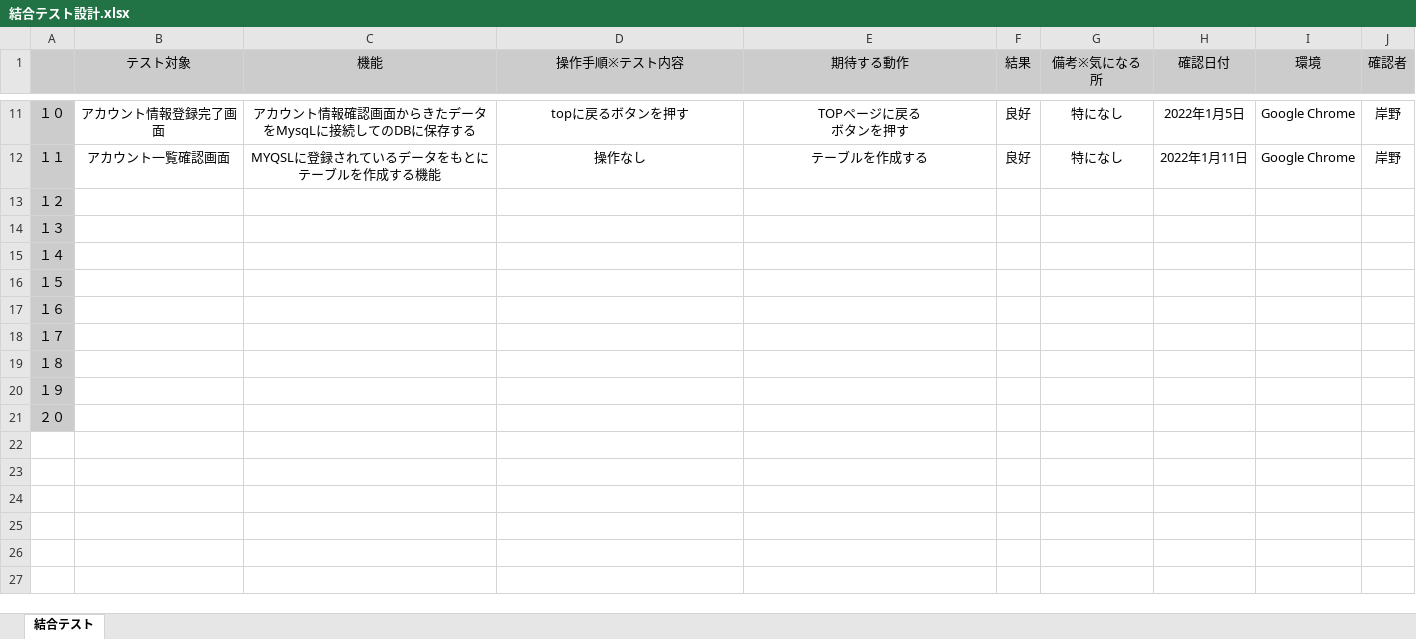
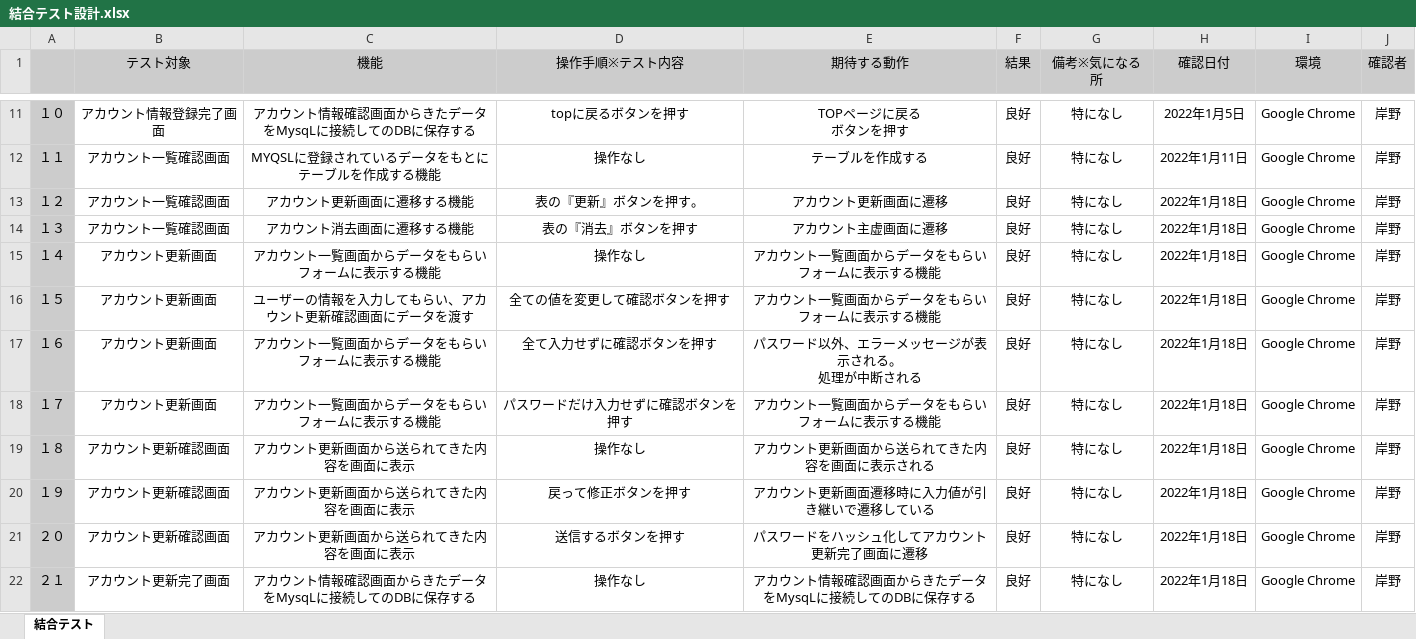
Before and after one commit to Y-kishino/7-P, an Excel workbook: 結合テスト設計.xlsx, sheet 結合テスト, drawn as a sheet; only a part is shown, gaps mark what is left out; values as stored, in another font and other column widths than the file's, no borders; charts and pictures not drawn; ↵ is a line break in a cell; the diff covers the shown part only; the diff names each change by its address in the sheet, - before the commit and + after, or states it on an @@ line.

```diff
--- a/結合テスト設計.xlsx (sheet 結合テスト)
+++ b/結合テスト設計.xlsx (sheet 結合テスト)
-B13:B14 (テスト対象): (empty)
+B13:B14 (テスト対象): アカウント一覧確認画面
-C13 (機能): (empty)
+C13 (機能): アカウント更新画面に遷移する機能
-D13 (操作手順※テスト内容): (empty)
+D13 (操作手順※テスト内容): 表の『更新』ボタンを押す。
-E13 (期待する動作): (empty)
+E13 (期待する動作): アカウント更新画面に遷移
-F13:F21 (結果): (empty)
+F13:F21 (結果): 良好
-G13:G21 (備考※気になる所): (empty)
+G13:G21 (備考※気になる所): 特になし
-H13:H21 (確認日付): (empty)
+H13:H21 (確認日付): 2022年1月18日
-I13:I21 (環境): (empty)
+I13:I21 (環境): Google Chrome
-J13:J21 (確認者): (empty)
+J13:J21 (確認者): 岸野
-C14 (機能): (empty)
+C14 (機能): アカウント消去画面に遷移する機能
-D14 (操作手順※テスト内容): (empty)
+D14 (操作手順※テスト内容): 表の『消去』ボタンを押す
-E14 (期待する動作): (empty)
+E14 (期待する動作): アカウント主虚画面に遷移
-B15:B18 (テスト対象): (empty)
+B15:B18 (テスト対象): アカウント更新画面
-C15 (機能): (empty)
+C15 (機能): アカウント一覧画面からデータをもらいフォームに表示する機能
-D15 (操作手順※テスト内容): (empty)
+D15 (操作手順※テスト内容): 操作なし
-E15:E16 (期待する動作): (empty)
+E15:E16 (期待する動作): アカウント一覧画面からデータをもらいフォームに表示する機能
-C16 (機能): (empty)
+C16 (機能): ユーザーの情報を入力してもらい、アカウント更新確認画面にデータを渡す
-D16 (操作手順※テスト内容): (empty)
+D16 (操作手順※テスト内容): 全ての値を変更して確認ボタンを押す
-C17:C18 (機能): (empty)
+C17:C18 (機能): アカウント一覧画面からデータをもらいフォームに表示する機能
-D17 (操作手順※テスト内容): (empty)
+D17 (操作手順※テスト内容): 全て入力せずに確認ボタンを押す
-E17 (期待する動作): (empty)
+E17 (期待する動作): パスワード以外、エラーメッセージが表示される。 ↵ 処理が中断される
-D18 (操作手順※テスト内容): (empty)
+D18 (操作手順※テスト内容): パスワードだけ入力せずに確認ボタンを押す
-E18 (期待する動作): (empty)
+E18 (期待する動作): アカウント一覧画面からデータをもらいフォームに表示する機能
-B19:B21 (テスト対象): (empty)
+B19:B21 (テスト対象): アカウント更新確認画面
-C19:C21 (機能): (empty)
+C19:C21 (機能): アカウント更新画面から送られてきた内容を画面に表示
-D19 (操作手順※テスト内容): (empty)
+D19 (操作手順※テスト内容): 操作なし
-E19 (期待する動作): (empty)
+E19 (期待する動作): アカウント更新画面から送られてきた内容を画面に表示される
-D20 (操作手順※テスト内容): (empty)
+D20 (操作手順※テスト内容): 戻って修正ボタンを押す
-E20 (期待する動作): (empty)
+E20 (期待する動作): アカウント更新画面遷移時に入力値が引き継いで遷移している
-D21 (操作手順※テスト内容): (empty)
+D21 (操作手順※テスト内容): 送信するボタンを押す
-E21 (期待する動作): (empty)
+E21 (期待する動作): パスワードをハッシュ化してアカウント更新完了画面に遷移
+row 22: ２１ | アカウント更新完了画面 | アカウント情報確認画面からきたデータをMysqLに接続してのDBに保存する | 操作なし | アカウント情報確認画面からきたデータをMysqLに接続してのDBに保存する | 良好 | 特になし | 2022年1月18日 | Google Chrome | 岸野
```
Also changed, not shown: 8 added rows elsewhere in this sheet, 3 other files.
